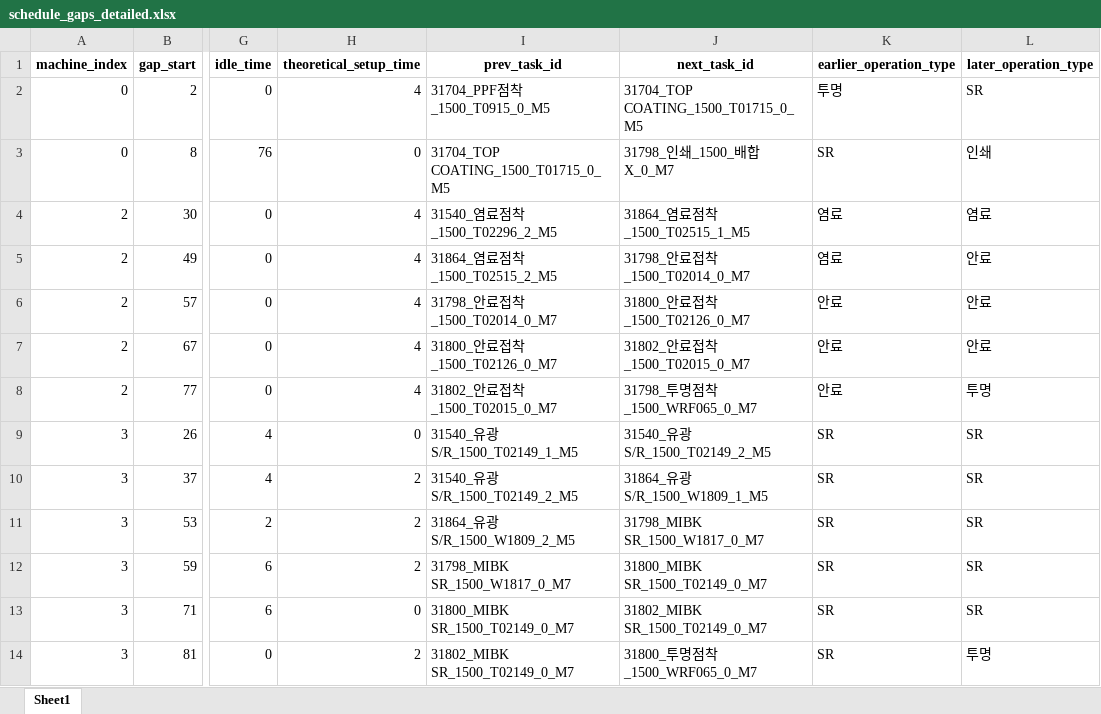
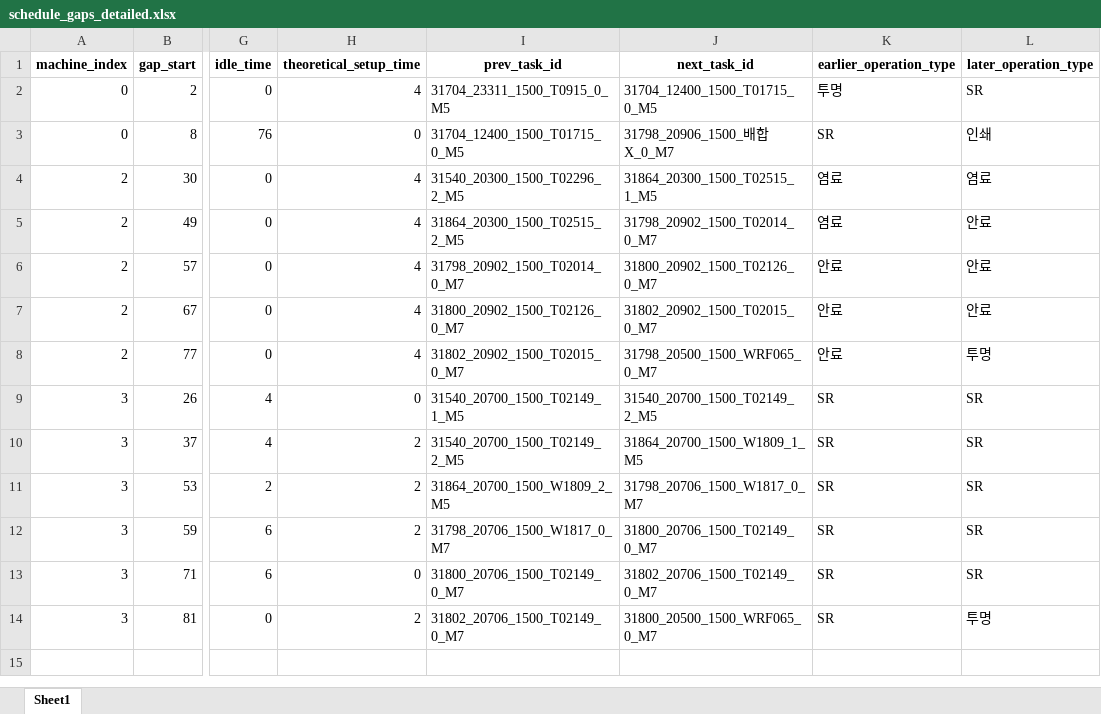
Before and after one commit to Sohyun-B/production-scheduling-system, an Excel workbook: python_engine/data/output/schedule_gaps_detailed.xlsx, sheet Sheet1, drawn as a sheet; only a part is shown, gaps mark what is left out; values as stored, in another font and other column widths than the file's, no borders; the diff names each change by its address in the sheet, - before the commit and + after, or states it on an @@ line.

Commit message:
Update local development changes and data files
- Modified Excel input/output data files
- Updated preprocessing modules (fabric combiner, operation limits, sequence)
- Enhanced DAG management and results processing
- Added new Excel data files for reference

```diff
--- a/python_engine/data/output/schedule_gaps_detailed.xlsx (sheet Sheet1)
+++ b/python_engine/data/output/schedule_gaps_detailed.xlsx (sheet Sheet1)
-I2 (prev_task_id): 31704_PPF점착_1500_T0915_0_M5
+I2 (prev_task_id): 31704_23311_1500_T0915_0_M5
-J2 (next_task_id): 31704_TOP COATING_1500_T01715_0_M5
+J2 (next_task_id): 31704_12400_1500_T01715_0_M5
-I3 (prev_task_id): 31704_TOP COATING_1500_T01715_0_M5
+I3 (prev_task_id): 31704_12400_1500_T01715_0_M5
-J3 (next_task_id): 31798_인쇄_1500_배합X_0_M7
+J3 (next_task_id): 31798_20906_1500_배합X_0_M7
-I4 (prev_task_id): 31540_염료점착_1500_T02296_2_M5
+I4 (prev_task_id): 31540_20300_1500_T02296_2_M5
-J4 (next_task_id): 31864_염료점착_1500_T02515_1_M5
+J4 (next_task_id): 31864_20300_1500_T02515_1_M5
-I5 (prev_task_id): 31864_염료점착_1500_T02515_2_M5
+I5 (prev_task_id): 31864_20300_1500_T02515_2_M5
-J5 (next_task_id): 31798_안료접착_1500_T02014_0_M7
+J5 (next_task_id): 31798_20902_1500_T02014_0_M7
-I6 (prev_task_id): 31798_안료접착_1500_T02014_0_M7
+I6 (prev_task_id): 31798_20902_1500_T02014_0_M7
-J6 (next_task_id): 31800_안료접착_1500_T02126_0_M7
+J6 (next_task_id): 31800_20902_1500_T02126_0_M7
-I7 (prev_task_id): 31800_안료접착_1500_T02126_0_M7
+I7 (prev_task_id): 31800_20902_1500_T02126_0_M7
-J7 (next_task_id): 31802_안료접착_1500_T02015_0_M7
+J7 (next_task_id): 31802_20902_1500_T02015_0_M7
-I8 (prev_task_id): 31802_안료접착_1500_T02015_0_M7
+I8 (prev_task_id): 31802_20902_1500_T02015_0_M7
-J8 (next_task_id): 31798_투명점착_1500_WRF065_0_M7
+J8 (next_task_id): 31798_20500_1500_WRF065_0_M7
-I9 (prev_task_id): 31540_유광 S/R_1500_T02149_1_M5
+I9 (prev_task_id): 31540_20700_1500_T02149_1_M5
-J9 (next_task_id): 31540_유광 S/R_1500_T02149_2_M5
+J9 (next_task_id): 31540_20700_1500_T02149_2_M5
-I10 (prev_task_id): 31540_유광 S/R_1500_T02149_2_M5
+I10 (prev_task_id): 31540_20700_1500_T02149_2_M5
-J10 (next_task_id): 31864_유광 S/R_1500_W1809_1_M5
+J10 (next_task_id): 31864_20700_1500_W1809_1_M5
-I11 (prev_task_id): 31864_유광 S/R_1500_W1809_2_M5
+I11 (prev_task_id): 31864_20700_1500_W1809_2_M5
-J11 (next_task_id): 31798_MIBK SR_1500_W1817_0_M7
+J11 (next_task_id): 31798_20706_1500_W1817_0_M7
-I12 (prev_task_id): 31798_MIBK SR_1500_W1817_0_M7
+I12 (prev_task_id): 31798_20706_1500_W1817_0_M7
-J12 (next_task_id): 31800_MIBK SR_1500_T02149_0_M7
+J12 (next_task_id): 31800_20706_1500_T02149_0_M7
-I13 (prev_task_id): 31800_MIBK SR_1500_T02149_0_M7
+I13 (prev_task_id): 31800_20706_1500_T02149_0_M7
-J13 (next_task_id): 31802_MIBK SR_1500_T02149_0_M7
+J13 (next_task_id): 31802_20706_1500_T02149_0_M7
-I14 (prev_task_id): 31802_MIBK SR_1500_T02149_0_M7
+I14 (prev_task_id): 31802_20706_1500_T02149_0_M7
-J14 (next_task_id): 31800_투명점착_1500_WRF065_0_M7
+J14 (next_task_id): 31800_20500_1500_WRF065_0_M7
```
Also changed, not shown: python_engine/data/output/machine_gap_summary.xlsx, 17 other files.
